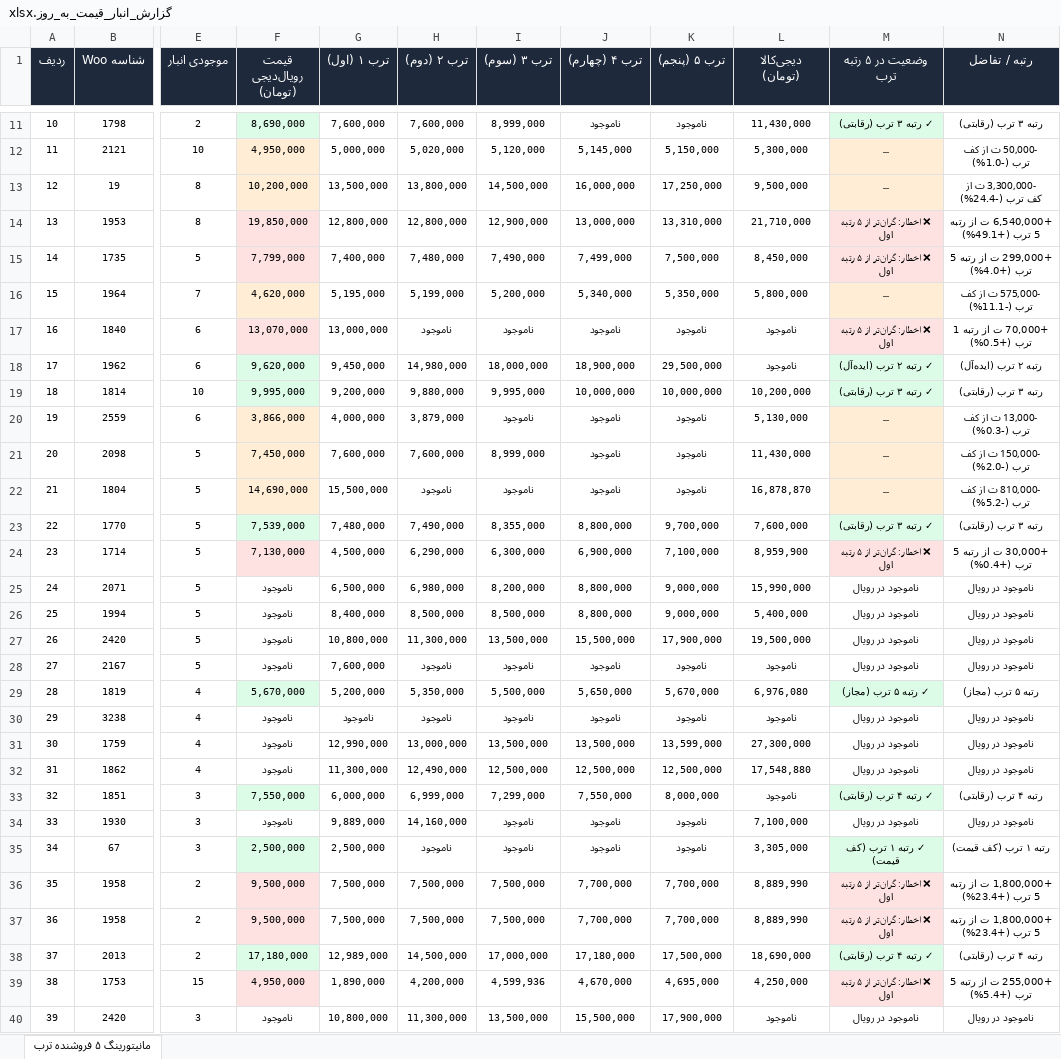
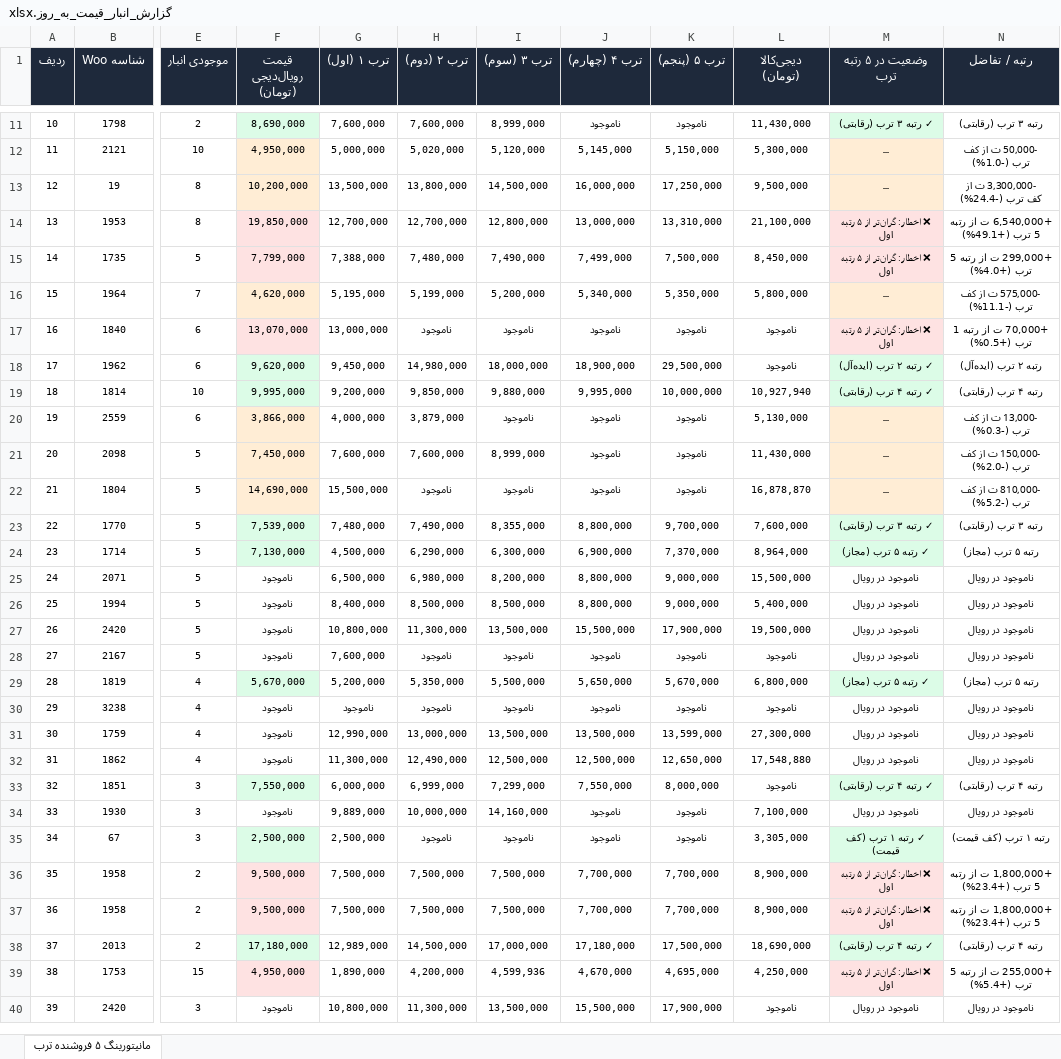
Before and after one commit to pouria-maleki/price-monitor, an Excel workbook: data/گزارش_انبار_قیمت_به_روز.xlsx, sheet مانیتورینگ ۵ فروشنده ترب, drawn as a sheet; only a part is shown, gaps mark what is left out; long unchanged cells end in …; values as stored, in another font and other column widths than the file's, no borders; the diff covers the shown part only; the diff names each change by its address in the sheet, - before the commit and + after, or states it on an @@ line.

```diff
--- a/data/گزارش_انبار_قیمت_به_روز.xlsx (sheet مانیتورینگ ۵ فروشنده ترب)
+++ b/data/گزارش_انبار_قیمت_به_روز.xlsx (sheet مانیتورینگ ۵ فروشنده ترب)
-G14 (ترب ۱ (اول)): 12,800,000
+G14 (ترب ۱ (اول)): 12,700,000
-H14 (ترب ۲ (دوم)): 12,800,000
+H14 (ترب ۲ (دوم)): 12,700,000
-I14 (ترب ۳ (سوم)): 12,900,000
+I14 (ترب ۳ (سوم)): 12,800,000
-L14 (دیجی‌کالا (تومان)): 21,710,000
+L14 (دیجی‌کالا (تومان)): 21,100,000
-G15 (ترب ۱ (اول)): 7,400,000
+G15 (ترب ۱ (اول)): 7,388,000
-H19 (ترب ۲ (دوم)): 9,880,000
+H19 (ترب ۲ (دوم)): 9,850,000
-I19 (ترب ۳ (سوم)): 9,995,000
+I19 (ترب ۳ (سوم)): 9,880,000
-J19 (ترب ۴ (چهارم)): 10,000,000
+J19 (ترب ۴ (چهارم)): 9,995,000
-L19 (دیجی‌کالا (تومان)): 10,200,000
+L19 (دیجی‌کالا (تومان)): 10,927,940
-M19 (وضعیت در ۵ رتبه ترب): ✓ رتبه ۳ ترب (رقابتی)
+M19 (وضعیت در ۵ رتبه ترب): ✓ رتبه ۴ ترب (رقابتی)
-N19 (رتبه / تفاضل): رتبه ۳ ترب (رقابتی)
+N19 (رتبه / تفاضل): رتبه ۴ ترب (رقابتی)
-F24 fill: #FEE2E2
+F24 fill: #DCFCE7
-K24 (ترب ۵ (پنجم)): 7,100,000
+K24 (ترب ۵ (پنجم)): 7,370,000
-L24 (دیجی‌کالا (تومان)): 8,959,900
+L24 (دیجی‌کالا (تومان)): 8,964,000
-M24 (وضعیت در ۵ رتبه ترب): ❌ اخطار: گران‌تر از ۵ رتبه اول
+M24 (وضعیت در ۵ رتبه ترب): ✓ رتبه ۵ ترب (مجاز)
-M24 fill: #FEE2E2
+M24 fill: #DCFCE7
-N24 (رتبه / تفاضل): +30,000 ت از رتبه 5 ترب (+0.4%)
+N24 (رتبه / تفاضل): رتبه ۵ ترب (مجاز)
-L25 (دیجی‌کالا (تومان)): 15,990,000
+L25 (دیجی‌کالا (تومان)): 15,500,000
-L29 (دیجی‌کالا (تومان)): 6,976,080
+L29 (دیجی‌کالا (تومان)): 6,800,000
-K32 (ترب ۵ (پنجم)): 12,500,000
+K32 (ترب ۵ (پنجم)): 12,650,000
-H34 (ترب ۲ (دوم)): 14,160,000
+H34 (ترب ۲ (دوم)): 10,000,000
-I34 (ترب ۳ (سوم)): ناموجود
+I34 (ترب ۳ (سوم)): 14,160,000
-L36:L37 (دیجی‌کالا (تومان)): 8,889,990
+L36:L37 (دیجی‌کالا (تومان)): 8,900,000
```
Also changed, not shown: 55 edited cells and cell formats elsewhere in this sheet, frontend/public/data/گزارش_انبار_قیمت_به_روز.xlsx, گزارش_انبار_قیمت_به_روز.xlsx, 4 other files.
